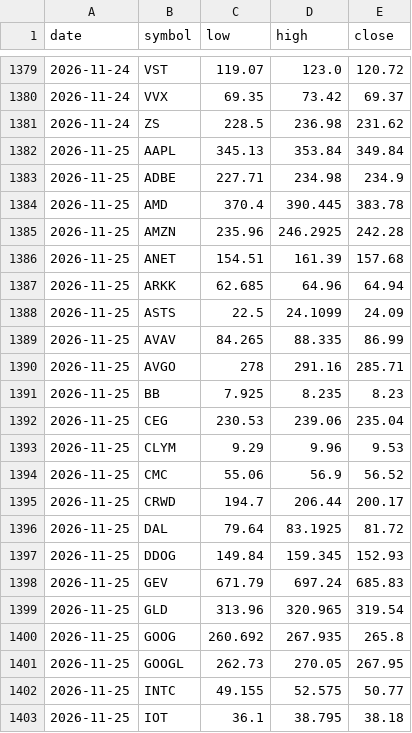
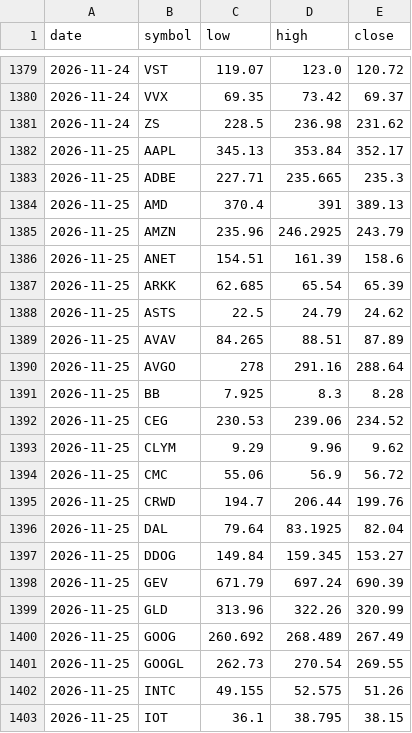
Before and after one commit to fazalcd/fzl-drops, a CSV file: history.csv, drawn as a sheet; only a part is shown, gaps mark what is left out; the diff covers the shown part only.

```diff
--- a/history.csv
+++ b/history.csv
@@ -1381,23 +1381,23 @@ date,symbol,low,high,close
 2026-11-24,ZS,228.5,236.98,231.62
-2026-11-25,AAPL,345.13,353.84,349.84
-2026-11-25,ADBE,227.71,234.98,234.9
-2026-11-25,AMD,370.4,390.445,383.78
-2026-11-25,AMZN,235.96,246.2925,242.28
-2026-11-25,ANET,154.51,161.39,157.68
-2026-11-25,ARKK,62.685,64.96,64.94
-2026-11-25,ASTS,22.5,24.1099,24.09
-2026-11-25,AVAV,84.265,88.335,86.99
-2026-11-25,AVGO,278,291.16,285.71
-2026-11-25,BB,7.925,8.235,8.23
-2026-11-25,CEG,230.53,239.06,235.04
-2026-11-25,CLYM,9.29,9.96,9.53
-2026-11-25,CMC,55.06,56.9,56.52
-2026-11-25,CRWD,194.7,206.44,200.17
-2026-11-25,DAL,79.64,83.1925,81.72
-2026-11-25,DDOG,149.84,159.345,152.93
-2026-11-25,GEV,671.79,697.24,685.83
-2026-11-25,GLD,313.96,320.965,319.54
-2026-11-25,GOOG,260.692,267.935,265.8
-2026-11-25,GOOGL,262.73,270.05,267.95
-2026-11-25,INTC,49.155,52.575,50.77
-2026-11-25,IOT,36.1,38.795,38.18
+2026-11-25,AAPL,345.13,353.84,352.17
+2026-11-25,ADBE,227.71,235.665,235.3
+2026-11-25,AMD,370.4,391,389.13
+2026-11-25,AMZN,235.96,246.2925,243.79
+2026-11-25,ANET,154.51,161.39,158.6
+2026-11-25,ARKK,62.685,65.54,65.39
+2026-11-25,ASTS,22.5,24.79,24.62
+2026-11-25,AVAV,84.265,88.51,87.89
+2026-11-25,AVGO,278,291.16,288.64
+2026-11-25,BB,7.925,8.3,8.28
+2026-11-25,CEG,230.53,239.06,234.52
+2026-11-25,CLYM,9.29,9.96,9.62
+2026-11-25,CMC,55.06,56.9,56.72
+2026-11-25,CRWD,194.7,206.44,199.76
+2026-11-25,DAL,79.64,83.1925,82.04
+2026-11-25,DDOG,149.84,159.345,153.27
+2026-11-25,GEV,671.79,697.24,690.39
+2026-11-25,GLD,313.96,322.26,320.99
+2026-11-25,GOOG,260.692,268.489,267.49
+2026-11-25,GOOGL,262.73,270.54,269.55
+2026-11-25,INTC,49.155,52.575,51.26
+2026-11-25,IOT,36.1,38.795,38.15
```
Also changed, not shown: 64 edited cells elsewhere in this file.
